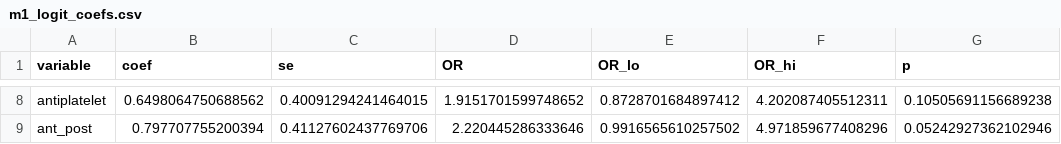
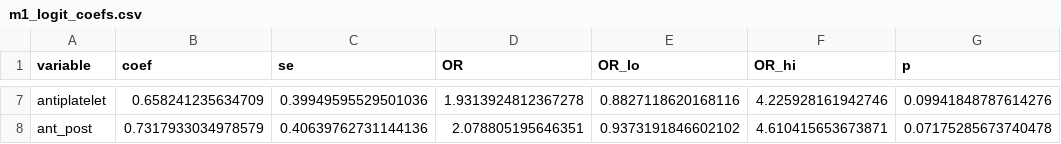
Before and after one commit to nielspac177/mmae-rescue-score-code, a CSV file: v2/m1_logit_coefs.csv, drawn as a sheet; only a part is shown, gaps mark what is left out; addresses are those after the commit; the diff covers the shown part only; the diff names each change by its address in the sheet, - before the commit and + after, or states it on an @@ line.

```diff
--- a/v2/m1_logit_coefs.csv
+++ b/v2/m1_logit_coefs.csv
-B7 (coef): 0.6498064750688562
+B7 (coef): 0.658241235634709
-C7 (se): 0.40091294241464015
+C7 (se): 0.39949595529501036
-D7 (OR): 1.9151701599748652
+D7 (OR): 1.9313924812367278
-E7 (OR_lo): 0.8728701684897412
+E7 (OR_lo): 0.8827118620168116
-F7 (OR_hi): 4.202087405512311
+F7 (OR_hi): 4.225928161942746
-G7 (p): 0.10505691156689238
+G7 (p): 0.09941848787614276
-B8 (coef): 0.797707755200394
+B8 (coef): 0.7317933034978579
-C8 (se): 0.41127602437769706
+C8 (se): 0.40639762731144136
-D8 (OR): 2.220445286333646
+D8 (OR): 2.078805195646351
-E8 (OR_lo): 0.9916565610257502
+E8 (OR_lo): 0.9373191846602102
-F8 (OR_hi): 4.971859677408296
+F8 (OR_hi): 4.610415653673871
-G8 (p): 0.05242927362102946
+G8 (p): 0.07175285673740478
```
Also changed, not shown: 1 removed row and 30 edited cells elsewhere in this file, v2/m1_risk_by_score.csv, v2/m2_logit_coefs.csv, 18 other files.
